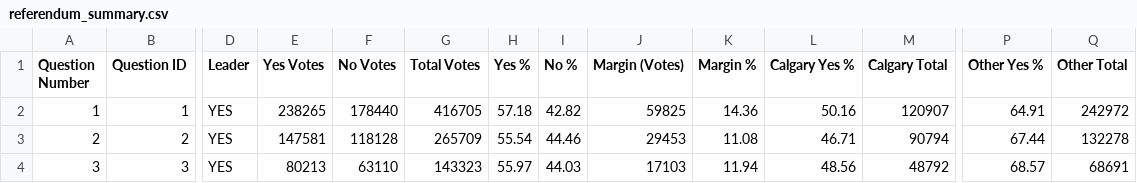
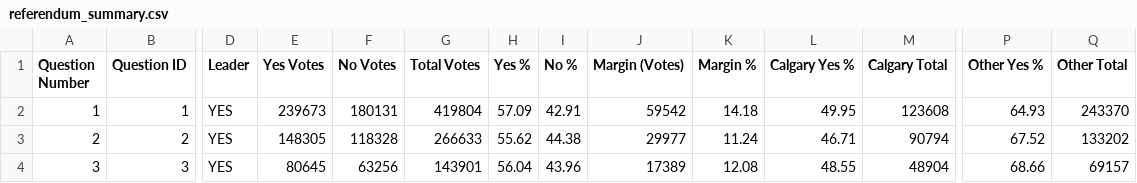
Before and after one commit to J7892/abresults, a CSV file: data/referendum_summary.csv, drawn as a sheet; only a part is shown, gaps mark what is left out; the diff covers the shown part only; the diff names each change by its address in the sheet, - before the commit and + after, or states it on an @@ line.

```diff
--- a/data/referendum_summary.csv
+++ b/data/referendum_summary.csv
-E2 (Yes Votes): 238265
+E2 (Yes Votes): 239673
-F2 (No Votes): 178440
+F2 (No Votes): 180131
-G2 (Total Votes): 416705
+G2 (Total Votes): 419804
-H2 (Yes %): 57.18
+H2 (Yes %): 57.09
-I2 (No %): 42.82
+I2 (No %): 42.91
-J2 (Margin (Votes)): 59825
+J2 (Margin (Votes)): 59542
-K2 (Margin %): 14.36
+K2 (Margin %): 14.18
-L2 (Calgary Yes %): 50.16
+L2 (Calgary Yes %): 49.95
-M2 (Calgary Total): 120907
+M2 (Calgary Total): 123608
-P2 (Other Yes %): 64.91
+P2 (Other Yes %): 64.93
-Q2 (Other Total): 242972
+Q2 (Other Total): 243370
-E3 (Yes Votes): 147581
+E3 (Yes Votes): 148305
-F3 (No Votes): 118128
+F3 (No Votes): 118328
-G3 (Total Votes): 265709
+G3 (Total Votes): 266633
-H3 (Yes %): 55.54
+H3 (Yes %): 55.62
-I3 (No %): 44.46
+I3 (No %): 44.38
-J3 (Margin (Votes)): 29453
+J3 (Margin (Votes)): 29977
-K3 (Margin %): 11.08
+K3 (Margin %): 11.24
-P3 (Other Yes %): 67.44
+P3 (Other Yes %): 67.52
-Q3 (Other Total): 132278
+Q3 (Other Total): 133202
-E4 (Yes Votes): 80213
+E4 (Yes Votes): 80645
-F4 (No Votes): 63110
+F4 (No Votes): 63256
-G4 (Total Votes): 143323
+G4 (Total Votes): 143901
-H4 (Yes %): 55.97
+H4 (Yes %): 56.04
-I4 (No %): 44.03
+I4 (No %): 43.96
-J4 (Margin (Votes)): 17103
+J4 (Margin (Votes)): 17389
-K4 (Margin %): 11.94
+K4 (Margin %): 12.08
-L4 (Calgary Yes %): 48.56
+L4 (Calgary Yes %): 48.55
-M4 (Calgary Total): 48792
+M4 (Calgary Total): 48904
-P4 (Other Yes %): 68.57
+P4 (Other Yes %): 68.66
-Q4 (Other Total): 68691
+Q4 (Other Total): 69157
```
Also changed, not shown: 68 edited cells elsewhere in this file, data/riding_results.csv, 2 other files.
